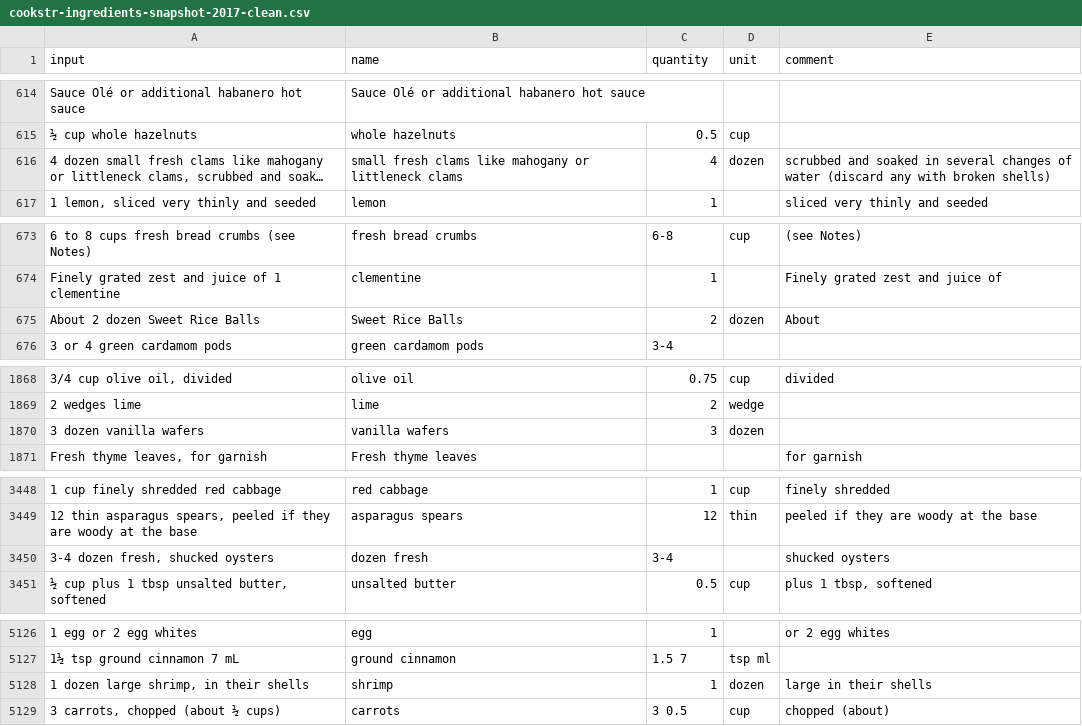
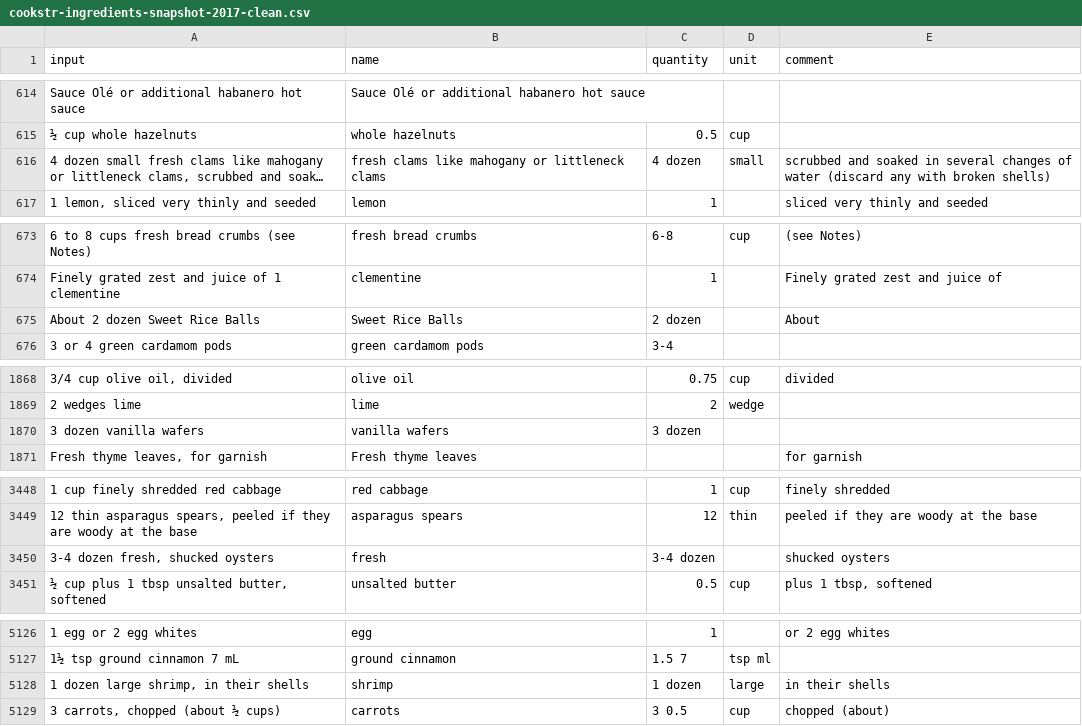
Before and after one commit to strangetom/ingredient-parser, a CSV file: train/data/cookstr/cookstr-ingredients-snapshot-2017-clean.csv, drawn as a sheet; only a part is shown, gaps mark what is left out; long unchanged cells end in …; the diff covers the shown part only; the diff names each change by its address in the sheet, - before the commit and + after, or states it on an @@ line.

Commit message:
Bugfix: Make "dozen" a quantity rather than a unit. In the post processing, make sure "dozen" is kept as part of the quantity in an amount in cases such as "1 dozen", "2 dozen" etc

```diff
--- a/train/data/cookstr/cookstr-ingredients-snapshot-2017-clean.csv
+++ b/train/data/cookstr/cookstr-ingredients-snapshot-2017-clean.csv
-B616 (name): small fresh clams…
+B616 (name): fresh clams…
-C616 (quantity): 4
+C616 (quantity): 4 dozen
-D616 (unit): dozen
+D616 (unit): small
-C675 (quantity): 2
+C675 (quantity): 2 dozen
-D675 (unit): dozen
+D675 (unit): (empty)
-C1870 (quantity): 3
+C1870 (quantity): 3 dozen
-D1870 (unit): dozen
+D1870 (unit): (empty)
-B3450 (name): dozen fresh
+B3450 (name): fresh
-C3450 (quantity): 3-4
+C3450 (quantity): 3-4 dozen
-C5128 (quantity): 1
+C5128 (quantity): 1 dozen
-D5128 (unit): dozen
+D5128 (unit): large
-E5128 (comment): large in their shells
+E5128 (comment): in their shells
```
Also changed, not shown: 10 edited cells elsewhere in this file, 2 other files.
